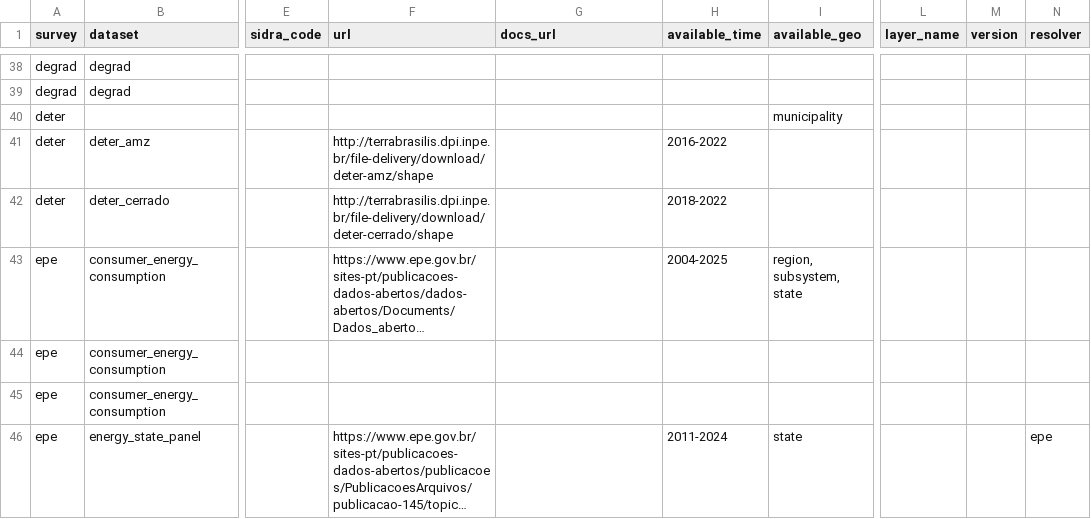
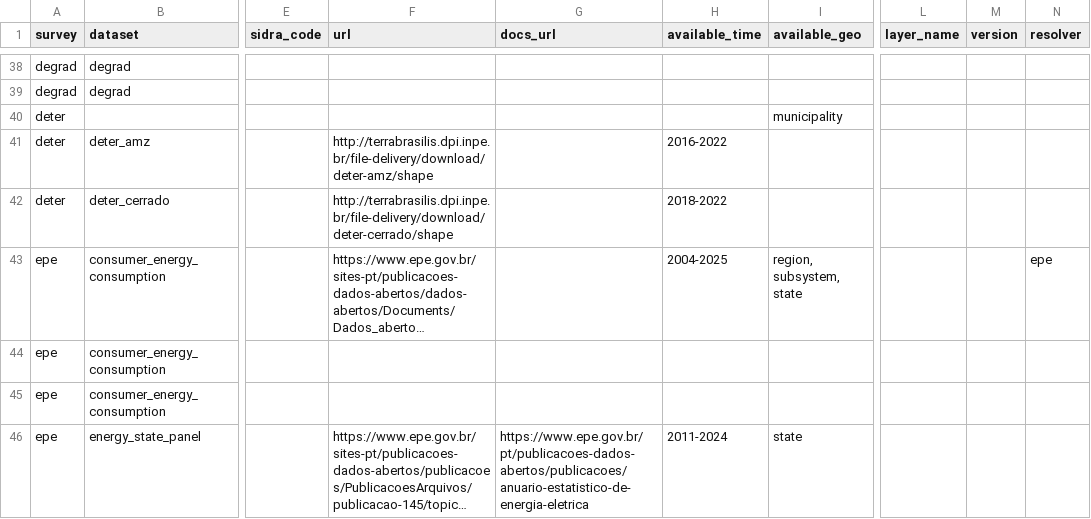
Before and after one commit to datazoompuc/datazoom.amazonia, a CSV file: inst/extdata/manifest/v1/datasets_link.csv, drawn as a sheet; only a part is shown, gaps mark what is left out; long unchanged cells end in …; the diff covers the shown part only; the diff names each change by its address in the sheet, - before the commit and + after, or states it on an @@ line.

Commit message:
Resolve PRODES/EPE, add SEEG/IPS detect-only resolvers, fix default-row merge bug
- resolve_prodes.R: TerraBrasilis' public download-list JSON API replaces
  the documented stop(); writes url/version/layer_name to the prodes
  survey-default row instead of each dataset row.
- resolve_epe.R: previous header wrongly generalized "SharePoint blocks
  scraping" from one EPE page to the whole site. Consumo mensal and BEN
  are both static HTML; BEN also moves to EPE's consolidated table
  (1970-2025, long-format), replacing ~55 lines of per-sheet cleanup in
  R/epe.R. energy_state_panel stays unresolved (its source was
  discontinued, no faithful replacement exists) but gets a docs_url.
- resolve_seeg.R / resolve_ips.R (new): detect-only -- record `version`
  only, since the loaders aren't ready to read the new file layouts.
  Emitting `url` here would open an identical Tier B PR every run.
- build_manifest.R: fixed a latent bug where a resolver's output for a
  survey-default row (dataset = NA) matched no existing row via `==`
  against NA, silently duplicating it instead of updating in place.
  Added --check-all to report broken URLs manifest-wide, not just on
  changed rows, so long-standing breaks stay visible.
- Updated golden-fixture tests for the BEN/state-panel value changes.

dry-run before: 2/5 resolvers failing (exit 30). After: 7/7 OK (exit 10,
Tier B, needs review). R CMD check clean (0 errors/warnings, pre-existing
NOTEs only).

```diff
--- a/inst/extdata/manifest/v1/datasets_link.csv
+++ b/inst/extdata/manifest/v1/datasets_link.csv
-N43 (resolver): (empty)
+N43 (resolver): epe
-G46 (docs_url): (empty)
+G46 (docs_url): https://www.epe.gov.br/pt/publicacoes-dados-abertos/publicacoes/anuario-estatistico-de-energia-eletrica
-N46 (resolver): epe
+N46 (resolver): (empty)
```
Also changed, not shown: 13 edited cells elsewhere in this file, 10 other files.
